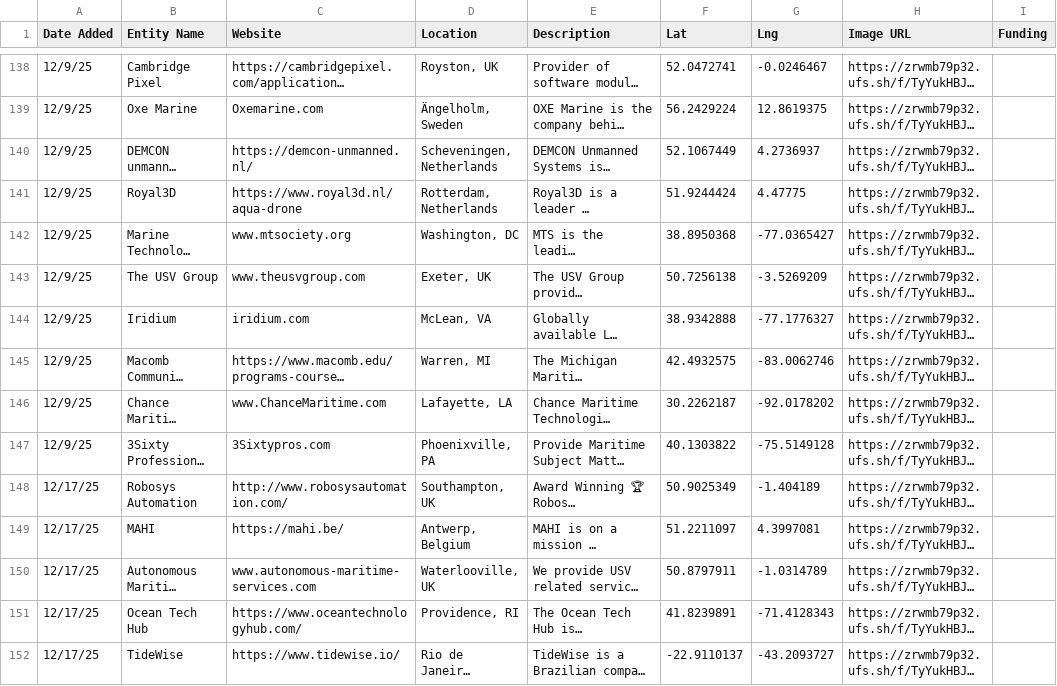
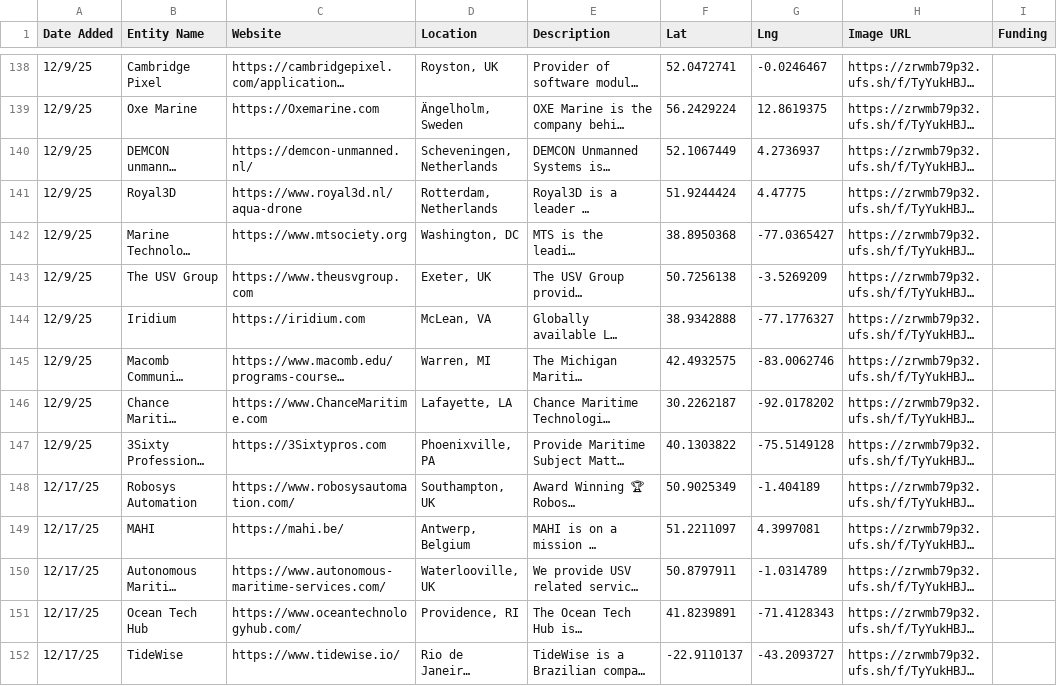
Before and after one commit to marketmon/drone-search, a CSV file: public/usv_key_entities.csv, drawn as a sheet; only a part is shown, gaps mark what is left out; long unchanged cells end in …; the diff covers the shown part only; the diff names each change by its address in the sheet, - before the commit and + after, or states it on an @@ line.

```diff
--- a/public/usv_key_entities.csv
+++ b/public/usv_key_entities.csv
-C139 (Website): Oxemarine.com
+C139 (Website): https://Oxemarine.com
-C142 (Website): www.mtsociety.org
+C142 (Website): https://www.mtsociety.org
-C143 (Website): www.theusvgroup.com
+C143 (Website): https://www.theusvgroup.com
-C144 (Website): iridium.com
+C144 (Website): https://iridium.com
-C146 (Website): www.ChanceMaritime.com
+C146 (Website): https://www.ChanceMaritime.com
-C147 (Website): 3Sixtypros.com
+C147 (Website): https://3Sixtypros.com
-C148 (Website): http://www.robosysautomation.com/
+C148 (Website): https://www.robosysautomation.com/
-C150 (Website): www.autonomous-maritime-services.com
+C150 (Website): https://www.autonomous-maritime-services.com/
```
Also changed, not shown: 20 edited cells elsewhere in this file.
